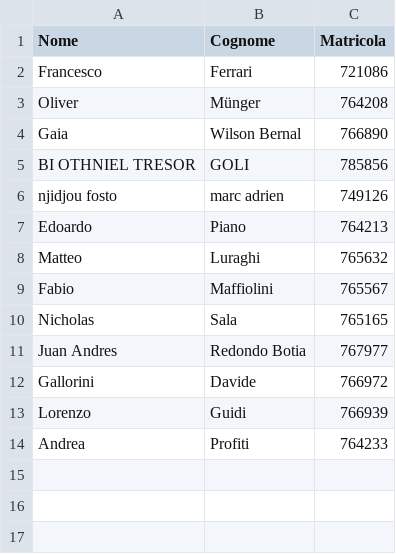
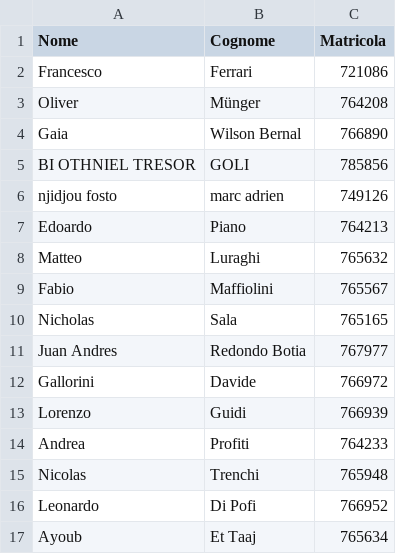
Before and after one commit to CavalloAvventuriero/Pre-appello-dicembre-2026-Basi-Di-Dati-I, a CSV file: Lista Iscritti.csv, drawn as a sheet.

Commit message:
Add new entries to Lista Iscritti.csv
Added new entries for Nicolas, Leonardo, and Ayoub.

```diff
--- a/Lista Iscritti.csv
+++ b/Lista Iscritti.csv
@@ -14 +14,4 @@ Lorenzo;Guidi;766939;
 Andrea;Profiti;764233;
+Nicolas;Trenchi;765948;
+Leonardo;Di Pofi;766952;
+Ayoub;Et Taaj;765634;
```
